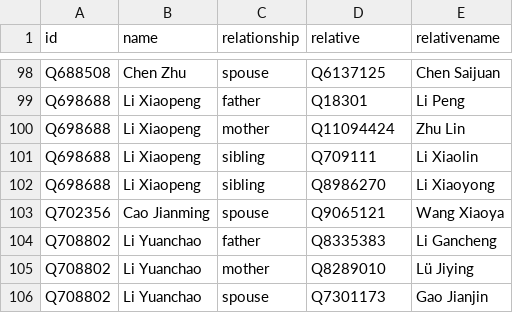
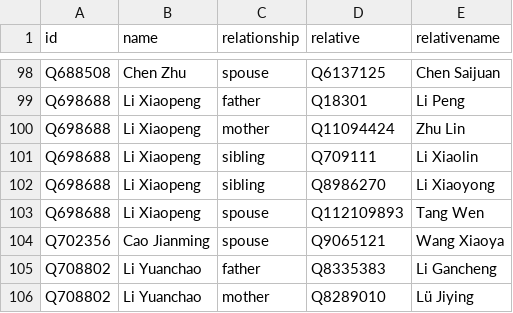
Before and after one commit to every-politician-scrapers/china-ministers, a CSV file: html/family.csv, drawn as a sheet; only a part is shown, gaps mark what is left out; the shorter side is filled out with more unchanged rows; the diff names each change by its address in the sheet, - before the commit and + after, or states it on an @@ line.

```diff
--- a/html/family.csv
+++ b/html/family.csv
+row 103: Q698688 | Li Xiaopeng | spouse | Q112109893 | Tang Wen
```
Also changed, not shown: html/current.csv, html/holders21.csv.
